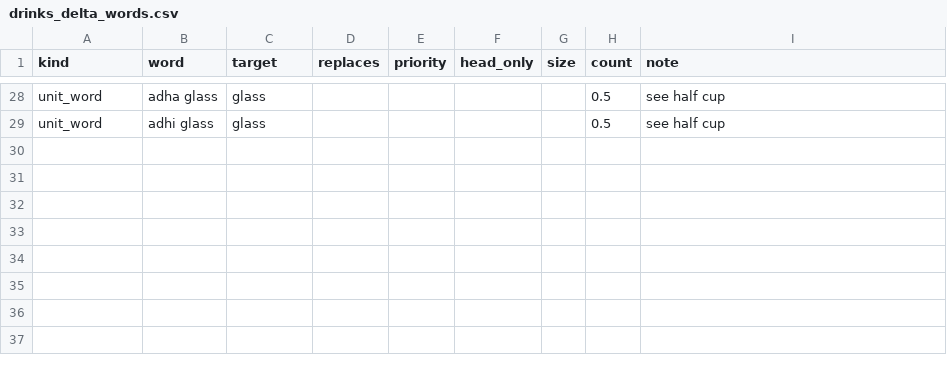
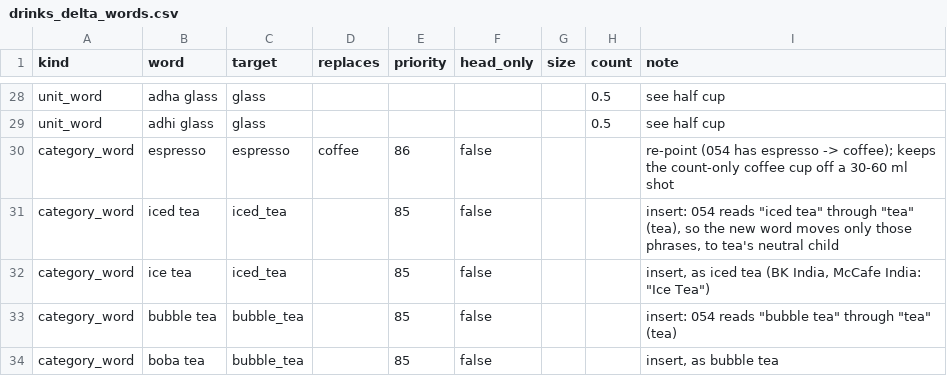
Before and after one commit to me-shivamo/STEADY, a CSV file: scripts/portions/data/drinks_delta_words.csv, drawn as a sheet; only a part is shown, gaps mark what is left out.

```diff
--- a/scripts/portions/data/drinks_delta_words.csv
+++ b/scripts/portions/data/drinks_delta_words.csv
@@ -29 +29,6 @@ unit_word,adha glass,glass,,,,,0.5,see half cup
 unit_word,adhi glass,glass,,,,,0.5,see half cup
+category_word,espresso,espresso,coffee,86,false,,,re-point (054 has espresso -> coffee); keeps the count-only coffee cup off a 30-60 ml shot
+category_word,iced tea,iced_tea,,85,false,,,"insert: 054 reads ""iced tea"" through ""tea"" (tea), so the new word moves only those phrases, to tea's neutral child"
+category_word,ice tea,iced_tea,,85,false,,,"insert, as iced tea (BK India, McCafe India: ""Ice Tea"")"
+category_word,bubble tea,bubble_tea,,85,false,,,"insert: 054 reads ""bubble tea"" through ""tea"" (tea)"
+category_word,boba tea,bubble_tea,,85,false,,,"insert, as bubble tea"
```
Also changed, not shown: scripts/portions/data/drinks_delta_categories.csv, scripts/portions/data/drinks_delta_units.csv, 3 other files.
